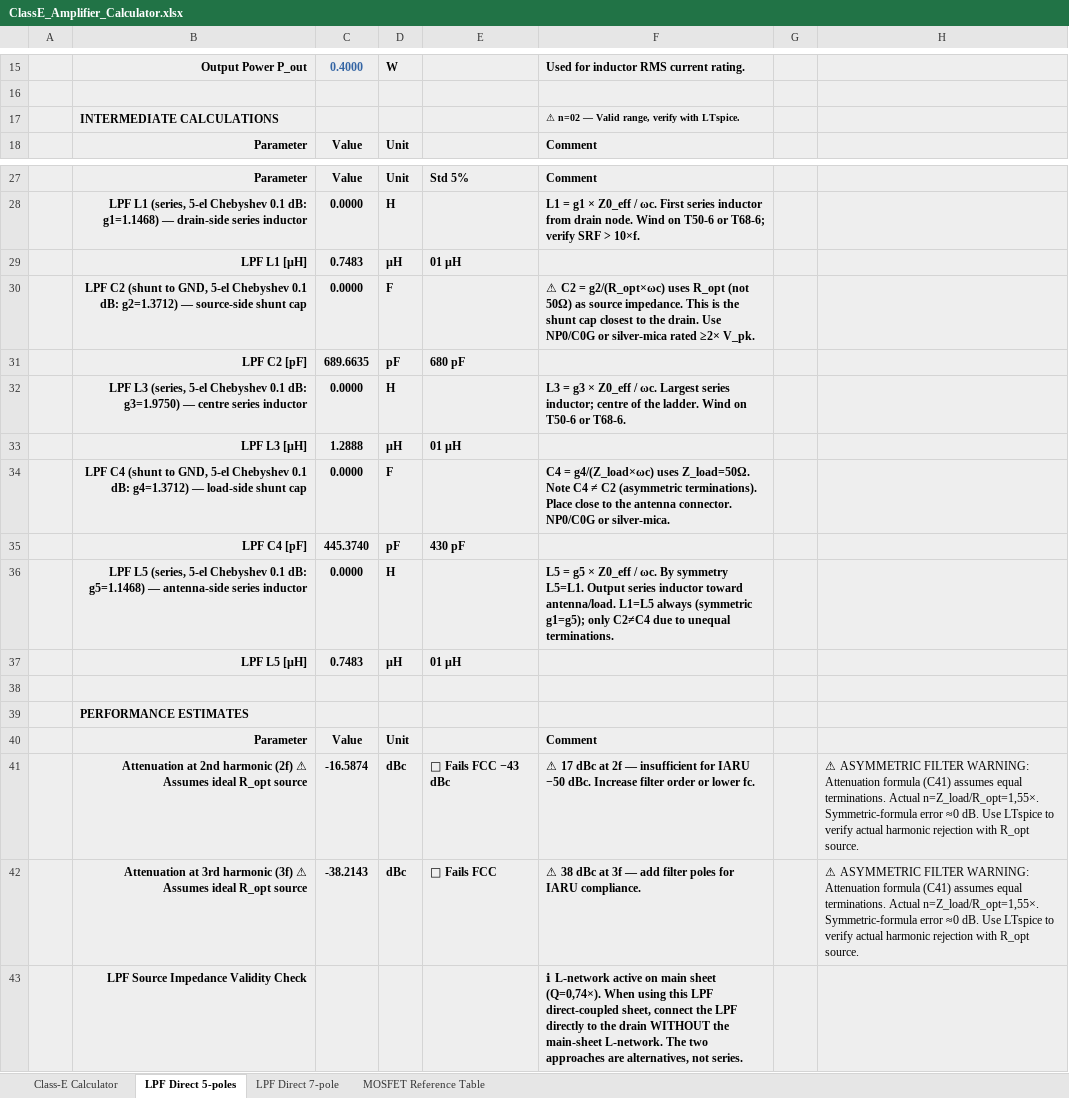
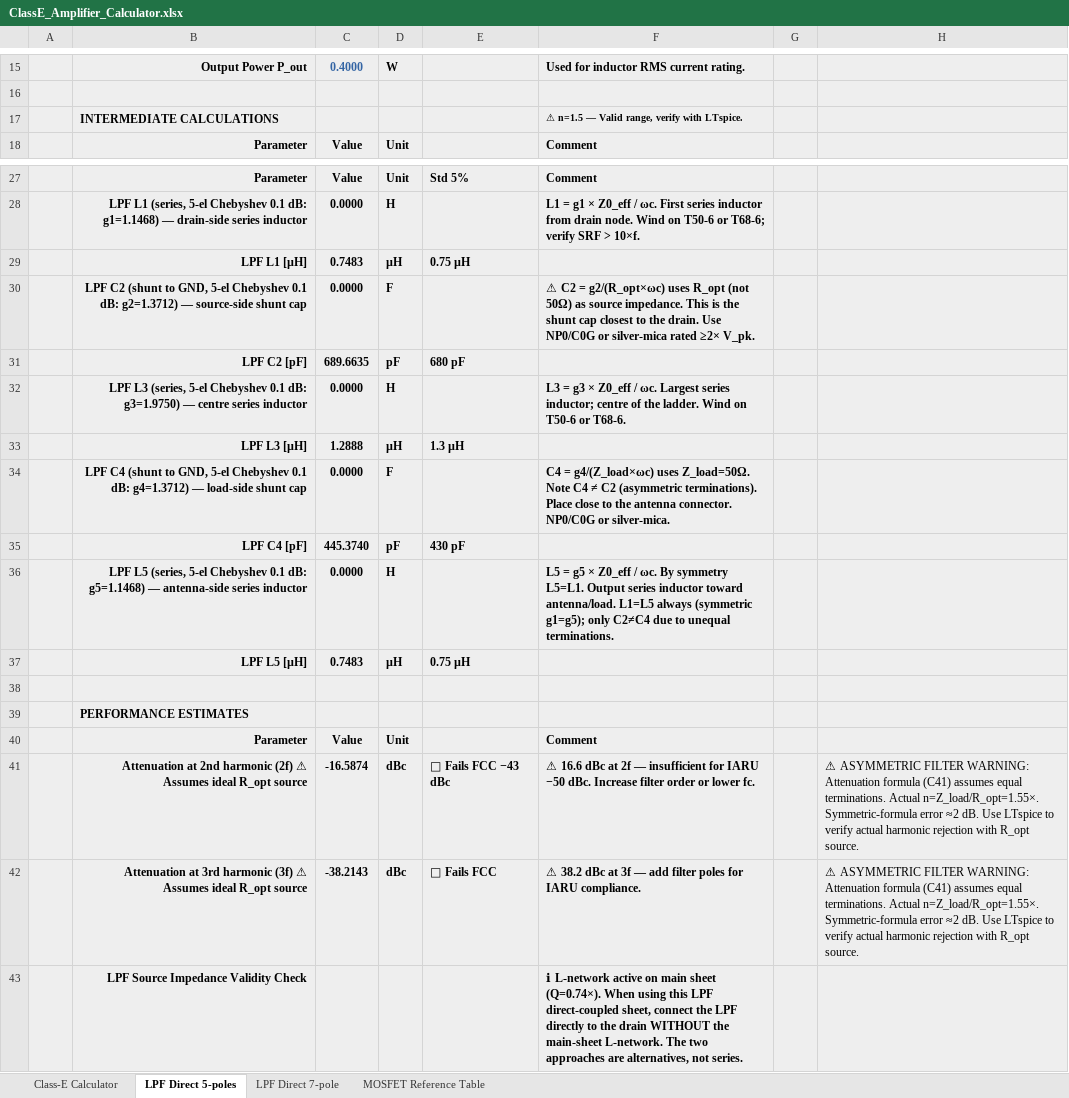
Before and after one commit to hiperiondev/CLASS-E_DESIGN_CALCULATOR, an Excel workbook: ClassE_Amplifier_Calculator.xlsx, sheet LPF Direct 5-poles, drawn as a sheet; only a part is shown, gaps mark what is left out; values as stored, in another font and other column widths than the file's, no borders; the diff names each change by its address in the sheet, - before the commit and + after, or states it on an @@ line.

```diff
--- a/ClassE_Amplifier_Calculator.xlsx (sheet LPF Direct 5-poles)
+++ b/ClassE_Amplifier_Calculator.xlsx (sheet LPF Direct 5-poles)
-F17: ⚠ n=02 — Valid range, verify with LTspice.
+F17: ⚠ n=1.5 — Valid range, verify with LTspice.
-E29: 01 µH
+E29: 0.75 µH
-E33: 01 µH
+E33: 1.3 µH
-E37: 01 µH
+E37: 0.75 µH
-F41: ⚠ 17 dBc at…
+F41: ⚠ 16.6 dBc at…
-H41:H42: …terminations. Actual n=Z_load/R_opt=1,55×. Symmetric-formula error ≈0 dB. Use…
+H41:H42: …terminations. Actual n=Z_load/R_opt=1.55×. Symmetric-formula error ≈2 dB. Use…
-F42: ⚠ 38 dBc at…
+F42: ⚠ 38.2 dBc at…
-F43: …main sheet (Q=0,74×). When using…
+F43: …main sheet (Q=0.74×). When using…
```
Also changed, not shown: sheet Class-E Calculator, sheet LPF Direct 7-pole, sheet MOSFET Reference Table, hidden cells.
